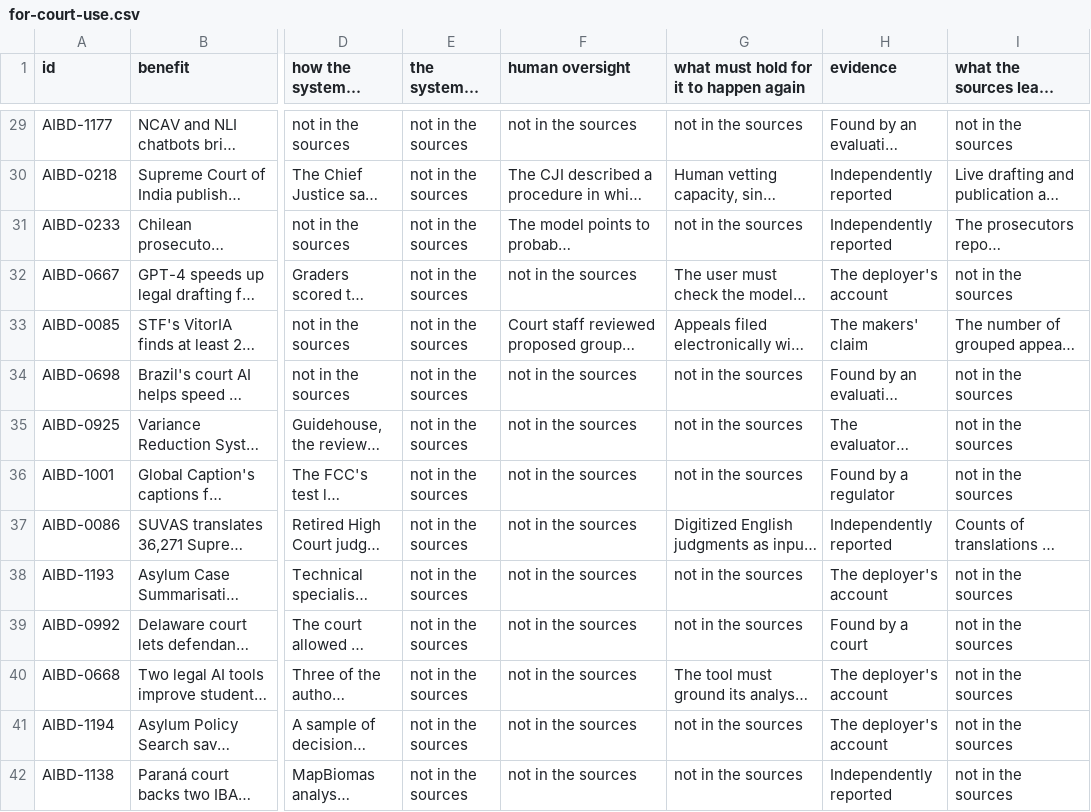
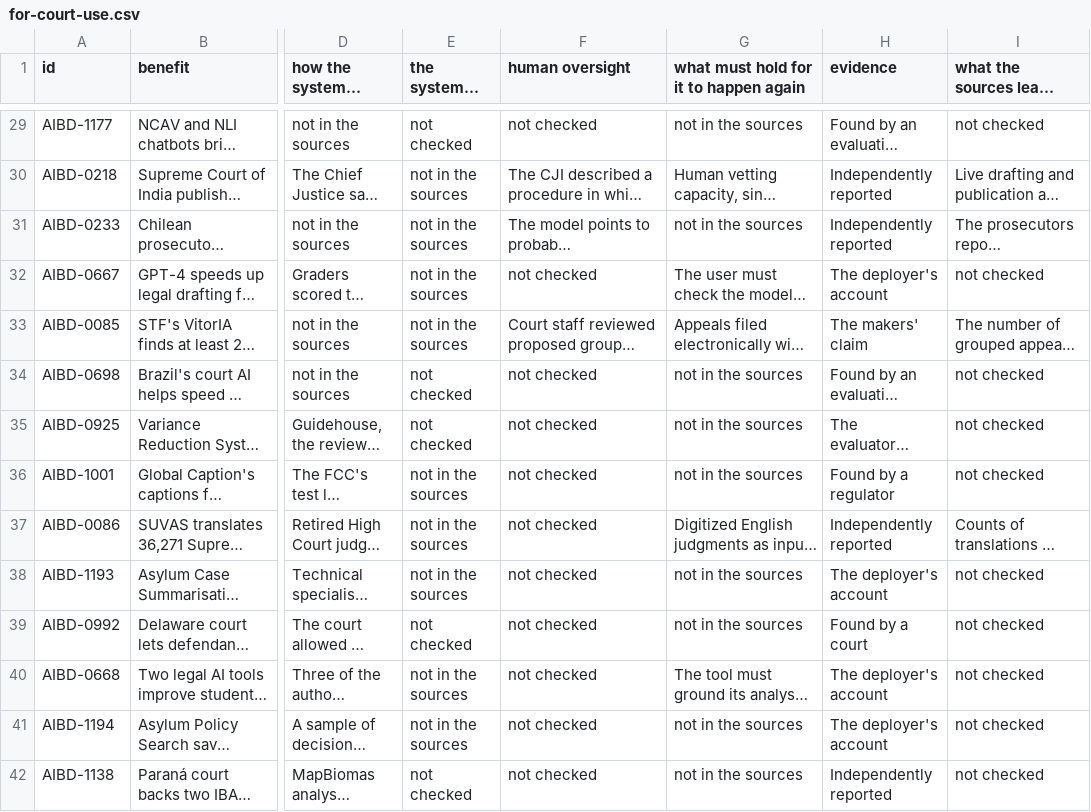
Before and after one commit to petervartanian/aibd-data, a CSV file: for-court-use.csv, drawn as a sheet; only a part is shown, gaps mark what is left out; long unchanged cells end in …; the diff covers the shown part only; the diff names each change by its address in the sheet, - before the commit and + after, or states it on an @@ line.

```diff
--- a/for-court-use.csv
+++ b/for-court-use.csv
-E29 (the system's part): not in the sources
+E29 (the system's part): not checked
-F29 (human oversight): not in the sources
+F29 (human oversight): not checked
-I29 (what the sources leave unknown): not in the sources
+I29 (what the sources leave unknown): not checked
-F32 (human oversight): not in the sources
+F32 (human oversight): not checked
-I32 (what the sources leave unknown): not in the sources
+I32 (what the sources leave unknown): not checked
-E34:E35 (the system's part): not in the sources
+E34:E35 (the system's part): not checked
-F34:F42 (human oversight): not in the sources
+F34:F42 (human oversight): not checked
-I34:I36 (what the sources leave unknown): not in the sources
+I34:I36 (what the sources leave unknown): not checked
-I38:I42 (what the sources leave unknown): not in the sources
+I38:I42 (what the sources leave unknown): not checked
-E39 (the system's part): not in the sources
+E39 (the system's part): not checked
-E42 (the system's part): not in the sources
+E42 (the system's part): not checked
```
Also changed, not shown: 112 edited cells elsewhere in this file, for-clinical-use.csv, 3 other files.
